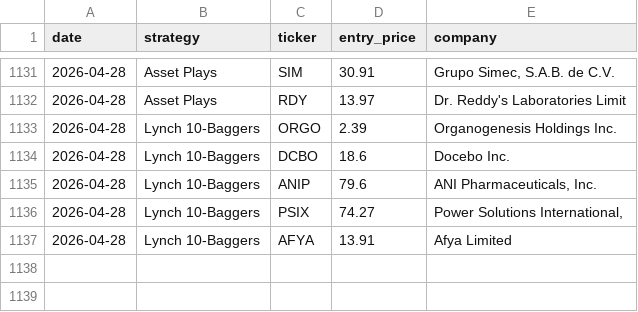
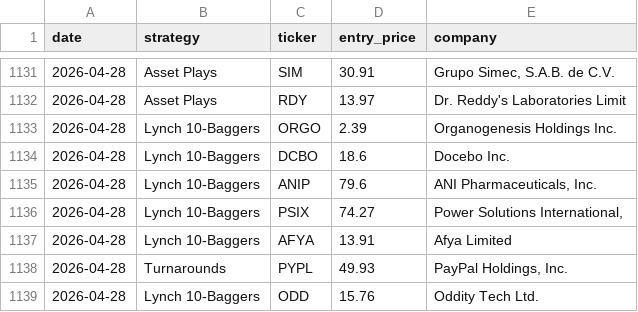
Before and after one commit to Metsapaholainen/fmp-screener, a CSV file: fmp_picks_log.csv, drawn as a sheet; only a part is shown, gaps mark what is left out.

Commit message:
data: 2026-04-28

```diff
--- a/fmp_picks_log.csv
+++ b/fmp_picks_log.csv
@@ -1137 +1137,3 @@ date,strategy,ticker,entry_price,company
 2026-04-28,Lynch 10-Baggers,AFYA,13.91,Afya Limited
+2026-04-28,Turnarounds,PYPL,49.93,"PayPal Holdings, Inc."
+2026-04-28,Lynch 10-Baggers,ODD,15.76,Oddity Tech Ltd.
```
Also changed, not shown: 1 other file.
